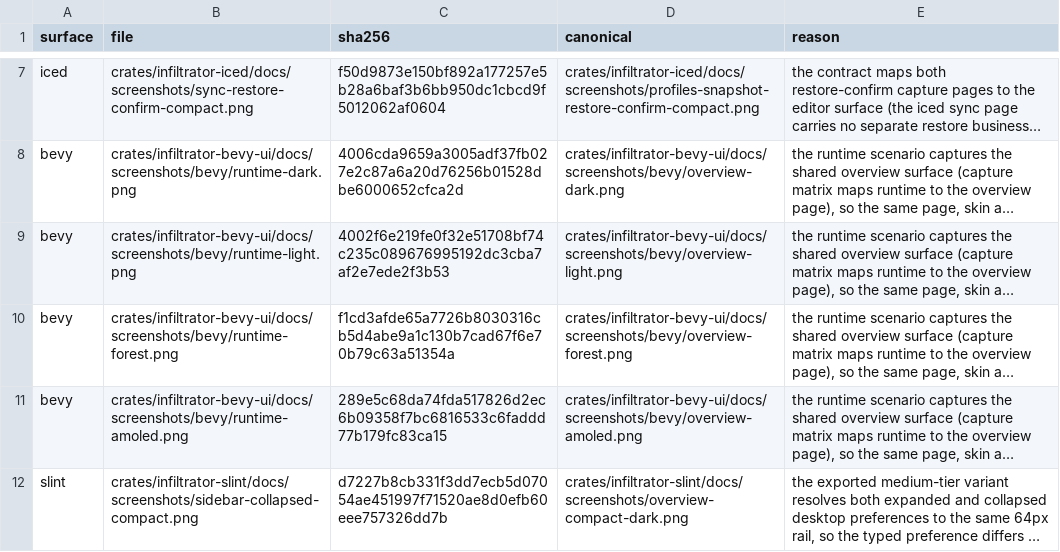
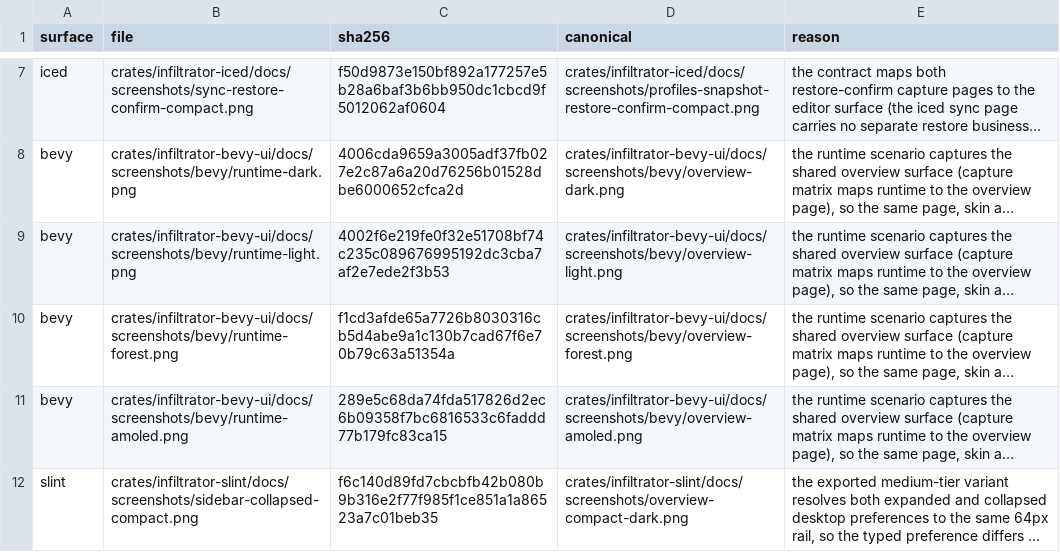
Before and after one commit to zhugenanbei181/music-frog, a TSV file: scripts/parity/screenshot_aliases.tsv, drawn as a sheet; only a part is shown, gaps mark what is left out; long unchanged cells end in …; the diff names each change by its address in the sheet, - before the commit and + after, or states it on an @@ line.

```diff
--- a/scripts/parity/screenshot_aliases.tsv
+++ b/scripts/parity/screenshot_aliases.tsv
-C12 (sha256): d7227b8cb331f3dd7ecb5d07054ae451997f71520ae8d0efb60eee757326dd7b
+C12 (sha256): f6c140d89fd7cbcbfb42b080b9b316e2f77f985f1ce851a1a86523a7c01beb35
```
Also changed, not shown: crates/infiltrator-slint/docs/screenshots/manifest.tsv, 23 other files.
